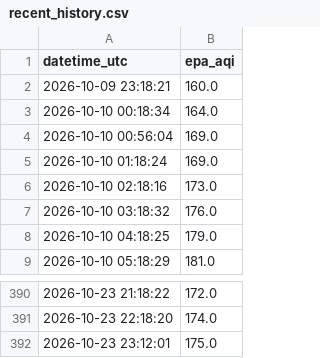
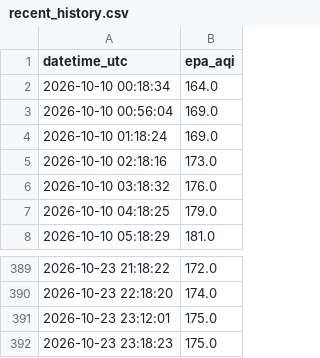
Before and after one commit to talha-64/AQI_Predictor, a CSV file: predictions/recent_history.csv, drawn as a sheet; only a part is shown, gaps mark what is left out.

```diff
--- a/predictions/recent_history.csv
+++ b/predictions/recent_history.csv
@@ -1,3 +1,2 @@
 datetime_utc,epa_aqi
-2026-10-09 23:18:21,160.0
 2026-10-10 00:18:34,164.0
@@ -392 +391,2 @@ datetime_utc,epa_aqi
 2026-10-23 23:12:01,175.0
+2026-10-23 23:18:23,175.0
```
Also changed, not shown: 1 other file.
